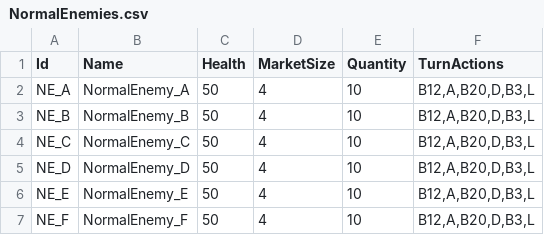
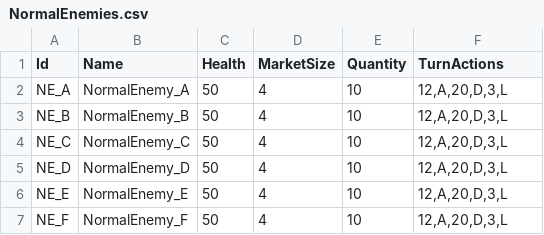
Before and after one commit to creepyLANguy/MechsAndMagesPrototype, a CSV file: NormalEnemies.csv, drawn as a sheet.

```diff
--- a/NormalEnemies.csv
+++ b/NormalEnemies.csv
@@ -1,7 +1,7 @@
 Id,Name,Health,MarketSize,Quantity,TurnActions
-NE_A,NormalEnemy_A,50,4,10,"B12,A,B20,D,B3,L"
-NE_B,NormalEnemy_B,50,4,10,"B12,A,B20,D,B3,L"
-NE_C,NormalEnemy_C,50,4,10,"B12,A,B20,D,B3,L"
-NE_D,NormalEnemy_D,50,4,10,"B12,A,B20,D,B3,L"
-NE_E,NormalEnemy_E,50,4,10,"B12,A,B20,D,B3,L"
-NE_F,NormalEnemy_F,50,4,10,"B12,A,B20,D,B3,L"
+NE_A,NormalEnemy_A,50,4,10,"12,A,20,D,3,L"
+NE_B,NormalEnemy_B,50,4,10,"12,A,20,D,3,L"
+NE_C,NormalEnemy_C,50,4,10,"12,A,20,D,3,L"
+NE_D,NormalEnemy_D,50,4,10,"12,A,20,D,3,L"
+NE_E,NormalEnemy_E,50,4,10,"12,A,20,D,3,L"
+NE_F,NormalEnemy_F,50,4,10,"12,A,20,D,3,L"
```
Also changed, not shown: Bosses.csv, EliteEnemies.csv, 1 other file.
